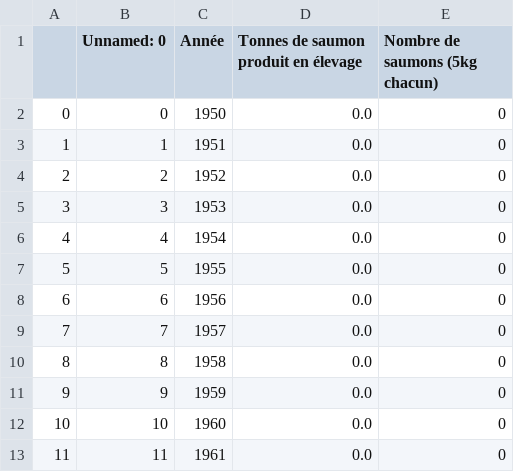
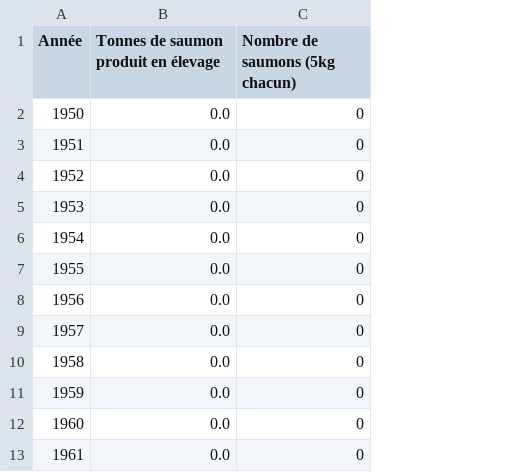
Before and after one commit to dataforgoodfr/12_pinkbombs, a CSV file: data/numbers_salmons_farmed_1.0_fr.csv, drawn as a sheet; only a part is shown; the diff names each change by its address in the sheet, - before the commit and + after, or states it on an @@ line.

```diff
--- a/data/numbers_salmons_farmed_1.0_fr.csv
+++ b/data/numbers_salmons_farmed_1.0_fr.csv
-column A, rows 2-13: 0 | 1 | 2 | 3 | 4 | 5 | 6 | 7 | 8 | 9 | 10 | 11
-column B (Unnamed: 0), rows 2-13: 0 | 1 | 2 | 3 | 4 | 5 | 6 | 7 | 8 | 9 | 10 | 11
```
Also changed, not shown: data/discrease_wild_salmon_1.1_fr.csv, data/evolution_salmon_farming_country_iso_1.4_fr.csv, 46 other files.
